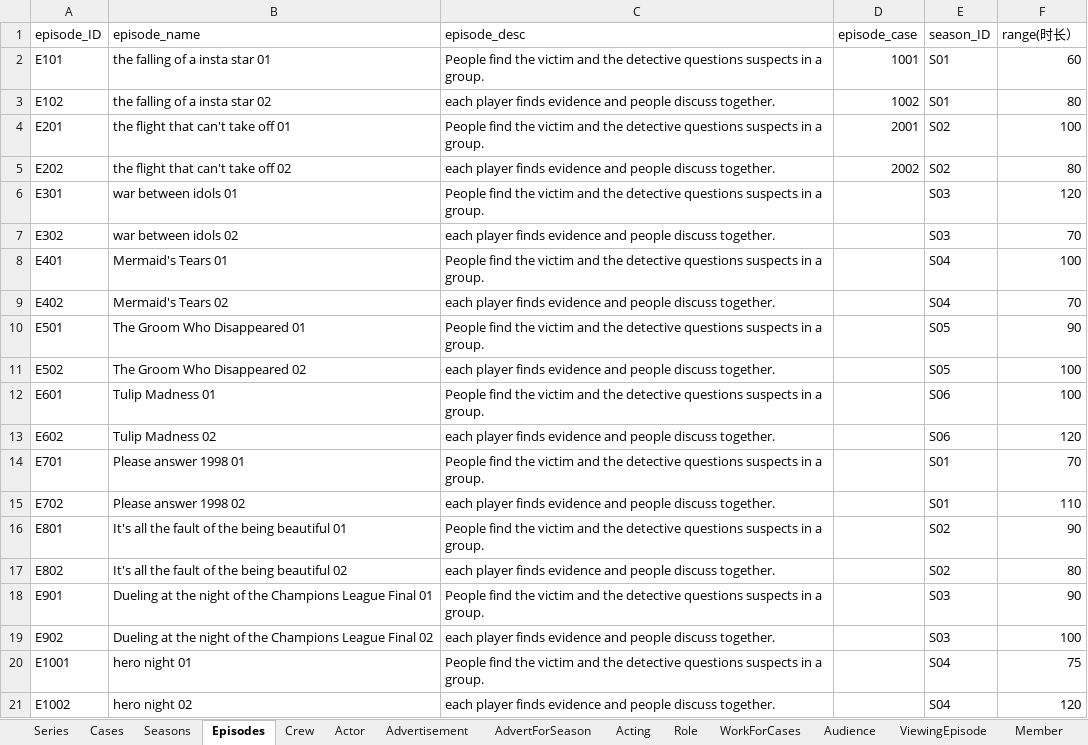
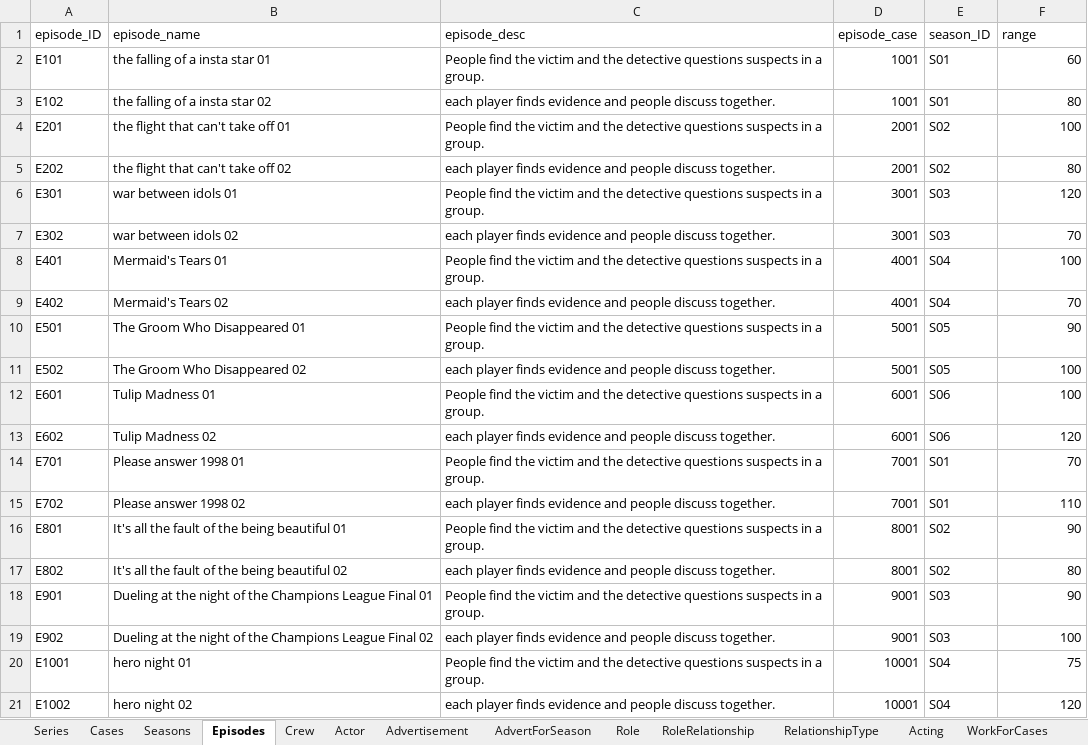
Before and after one commit to HENRIETTA93/pythonProject, an Excel workbook: assigns/Y2021_db/D211202/639-final-data.xlsx, sheet Episodes, drawn as a sheet; values as stored, in another font and other column widths than the file's, no borders; the diff names each change by its address in the sheet, - before the commit and + after, or states it on an @@ line.

```diff
--- a/assigns/Y2021_db/D211202/639-final-data.xlsx (sheet Episodes)
+++ b/assigns/Y2021_db/D211202/639-final-data.xlsx (sheet Episodes)
+sheet tab: RoleRelationship
+sheet tab: RelationshipType
@@ sheet tab order changed: Series | Cases | Seasons | Episodes | Crew | Actor | Advertisement | AdvertForSeason | Role | RoleRelationship | RelationshipType | Acting | WorkForCases @@
-F1: range(时长）
+F1: range
-D3 (episode_case): 1002
+D3 (episode_case): 1001
-D5 (episode_case): 2002
+D5 (episode_case): 2001
-D6:D7 (episode_case): (empty)
+D6:D7 (episode_case): 3001
-D8:D9 (episode_case): (empty)
+D8:D9 (episode_case): 4001
-D10:D11 (episode_case): (empty)
+D10:D11 (episode_case): 5001
-D12:D13 (episode_case): (empty)
+D12:D13 (episode_case): 6001
-D14:D15 (episode_case): (empty)
+D14:D15 (episode_case): 7001
-D16:D17 (episode_case): (empty)
+D16:D17 (episode_case): 8001
-D18:D19 (episode_case): (empty)
+D18:D19 (episode_case): 9001
-D20:D21 (episode_case): (empty)
+D20:D21 (episode_case): 10001
```
Also changed, not shown: sheet WorkForCases, sheet Member, sheet Cases, sheet Audience, sheet Role, sheet AdvertForSeason, 4 more sheets, 3 other files.
